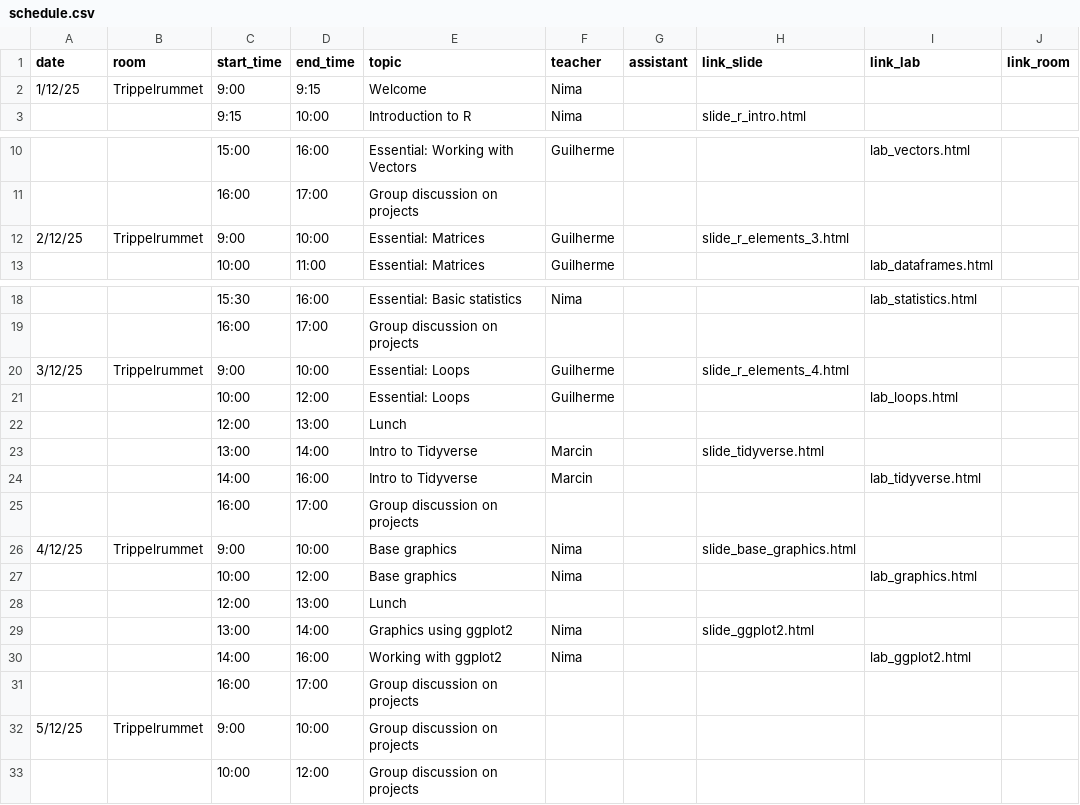
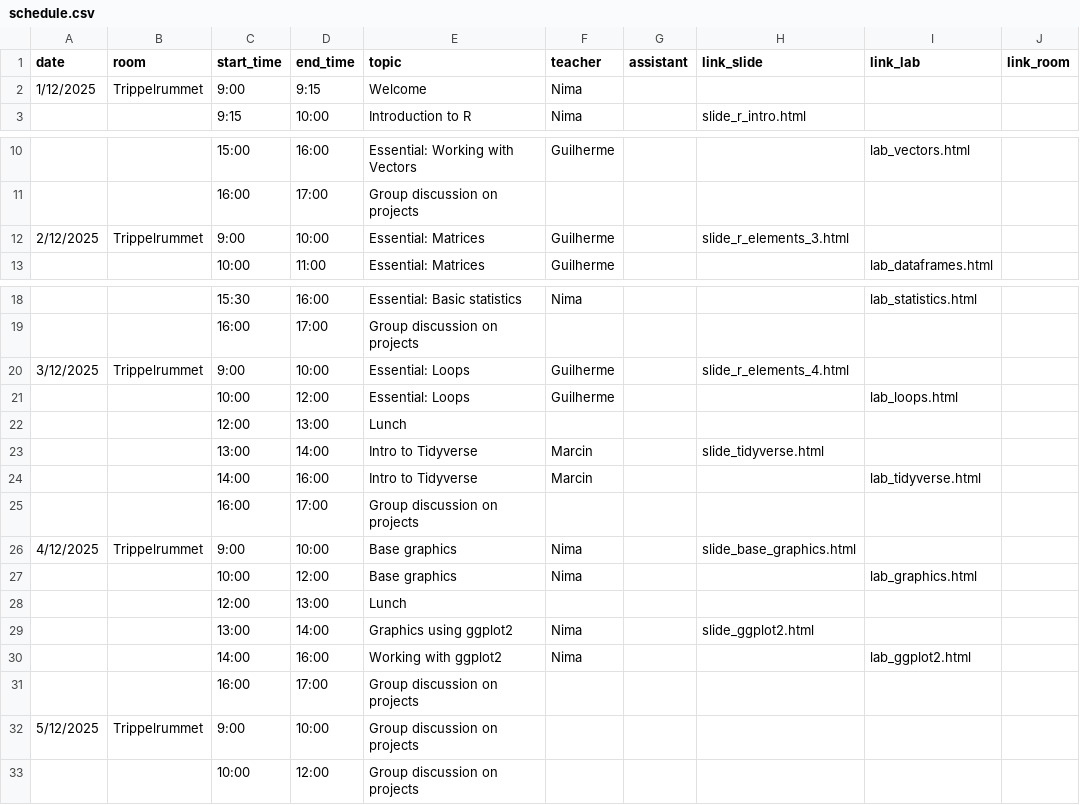
Before and after one commit to NBISweden/workshop-r, a CSV file: schedule.csv, drawn as a sheet; only a part is shown, gaps mark what is left out.

Commit message:
Adjust the dates in the schedule

```diff
--- a/schedule.csv
+++ b/schedule.csv
@@ -1,3 +1,3 @@
 date;room;start_time;end_time;topic;teacher;assistant;link_slide;link_lab;link_room
-1/12/25;Trippelrummet;9:00;9:15;Welcome;Nima;;;;
+1/12/2025;Trippelrummet;9:00;9:15;Welcome;Nima;;;;
 ;;9:15;10:00;Introduction to R;Nima;;slide_r_intro.html;;
@@ -11,3 +11,3 @@ date;room;start_time;end_time;topic;teacher;assistant;link_slide;link_lab;link_r
 ;;16:00;17:00;Group discussion on projects;;;;;
-2/12/25;Trippelrummet;9:00;10:00;Essential: Matrices;Guilherme;;slide_r_elements_3.html;;
+2/12/2025;Trippelrummet;9:00;10:00;Essential: Matrices;Guilherme;;slide_r_elements_3.html;;
 ;;10:00;11:00;Essential: Matrices;Guilherme;;;lab_dataframes.html;
@@ -19,3 +19,3 @@ date;room;start_time;end_time;topic;teacher;assistant;link_slide;link_lab;link_r
 ;;16:00;17:00;Group discussion on projects;;;;;
-3/12/25;Trippelrummet;9:00;10:00;Essential: Loops;Guilherme;;slide_r_elements_4.html;;
+3/12/2025;Trippelrummet;9:00;10:00;Essential: Loops;Guilherme;;slide_r_elements_4.html;;
 ;;10:00;12:00;Essential: Loops;Guilherme;;;lab_loops.html;
@@ -25,3 +25,3 @@ date;room;start_time;end_time;topic;teacher;assistant;link_slide;link_lab;link_r
 ;;16:00;17:00;Group discussion on projects;;;;;
-4/12/25;Trippelrummet;9:00;10:00;Base graphics;Nima;;slide_base_graphics.html;;
+4/12/2025;Trippelrummet;9:00;10:00;Base graphics;Nima;;slide_base_graphics.html;;
 ;;10:00;12:00;Base graphics;Nima;;;lab_graphics.html;
@@ -31,3 +31,3 @@ date;room;start_time;end_time;topic;teacher;assistant;link_slide;link_lab;link_r
 ;;16:00;17:00;Group discussion on projects;;;;;
-5/12/25;Trippelrummet;9:00;10:00;Group discussion on projects;;;;;
+5/12/2025;Trippelrummet;9:00;10:00;Group discussion on projects;;;;;
 ;;10:00;12:00;Group discussion on projects;;;;;
```
